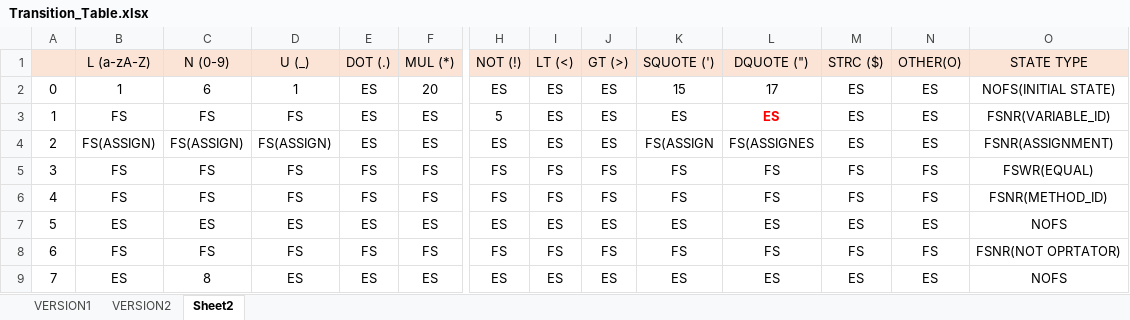
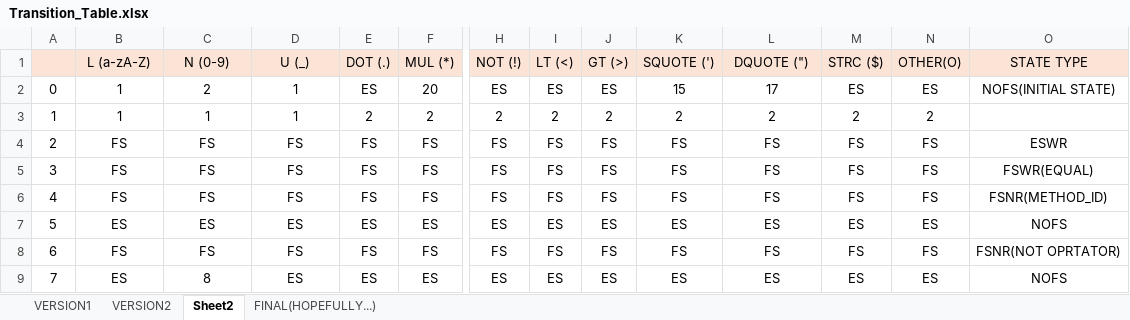
Before and after one commit to TaeyoungYou/Flowcode, an Excel workbook: Ax2/Transition_Table.xlsx, sheet Sheet2, drawn as a sheet; only a part is shown, gaps mark what is left out; values as stored, in another font and other column widths than the file's, no borders; the diff covers the shown part only; the diff names each change by its address in the sheet, - before the commit and + after, or states it on an @@ line.

```diff
--- a/Ax2/Transition_Table.xlsx (sheet Sheet2)
+++ b/Ax2/Transition_Table.xlsx (sheet Sheet2)
+sheet tab: FINAL(HOPEFULLY...)
-C2: 6
+C2: 2
-B3: FS
+B3: 1
-C3: FS
+C3: 1
-D3: FS
+D3: 1
-E3: ES
+E3: 2
-F3: ES
+F3: 2
-H3: 5
+H3: 2
-I3: ES
+I3: 2
-J3: ES
+J3: 2
-K3: ES
+K3: 2
-L3: ES
+L3: 2
@@ L3 bold: on → off, text colour: #FF0000 → black @@
-M3: ES
+M3: 2
-N3: ES
+N3: 2
-O3: FSNR(VARIABLE_ID)
+O3: (empty)
-B4: FS(ASSIGN)
+B4: FS
-C4: FS(ASSIGN)
+C4: FS
-D4: FS(ASSIGN)
+D4: FS
-E4: ES
+E4: FS
-F4: ES
+F4: FS
-H4: ES
+H4: FS
-I4: ES
+I4: FS
-J4: ES
+J4: FS
-K4: FS(ASSIGN
+K4: FS
-L4: FS(ASSIGNES
+L4: FS
-M4: ES
+M4: FS
-N4: ES
+N4: FS
-O4: FSNR(ASSIGNMENT)
+O4: ESWR
```
Also changed, not shown: 1 edited cell elsewhere in this sheet, 53 other files.
